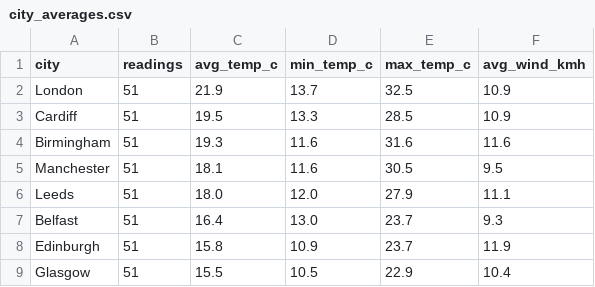
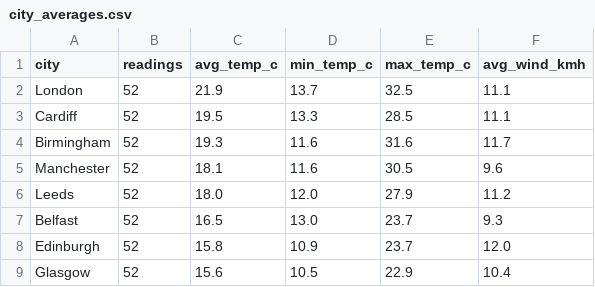
Before and after one commit to Patthur/UK-Weather-Pipeline, a CSV file: data/city_averages.csv, drawn as a sheet.

```diff
--- a/data/city_averages.csv
+++ b/data/city_averages.csv
@@ -1,9 +1,9 @@
 city,readings,avg_temp_c,min_temp_c,max_temp_c,avg_wind_kmh
-London,51,21.9,13.7,32.5,10.9
-Cardiff,51,19.5,13.3,28.5,10.9
-Birmingham,51,19.3,11.6,31.6,11.6
-Manchester,51,18.1,11.6,30.5,9.5
-Leeds,51,18.0,12.0,27.9,11.1
-Belfast,51,16.4,13.0,23.7,9.3
-Edinburgh,51,15.8,10.9,23.7,11.9
-Glasgow,51,15.5,10.5,22.9,10.4
+London,52,21.9,13.7,32.5,11.1
+Cardiff,52,19.5,13.3,28.5,11.1
+Birmingham,52,19.3,11.6,31.6,11.7
+Manchester,52,18.1,11.6,30.5,9.6
+Leeds,52,18.0,12.0,27.9,11.2
+Belfast,52,16.5,13.0,23.7,9.3
+Edinburgh,52,15.8,10.9,23.7,12.0
+Glasgow,52,15.6,10.5,22.9,10.4
```
Also changed, not shown: data/latest_snapshot.csv, data/weather_history.csv, 1 other file.
